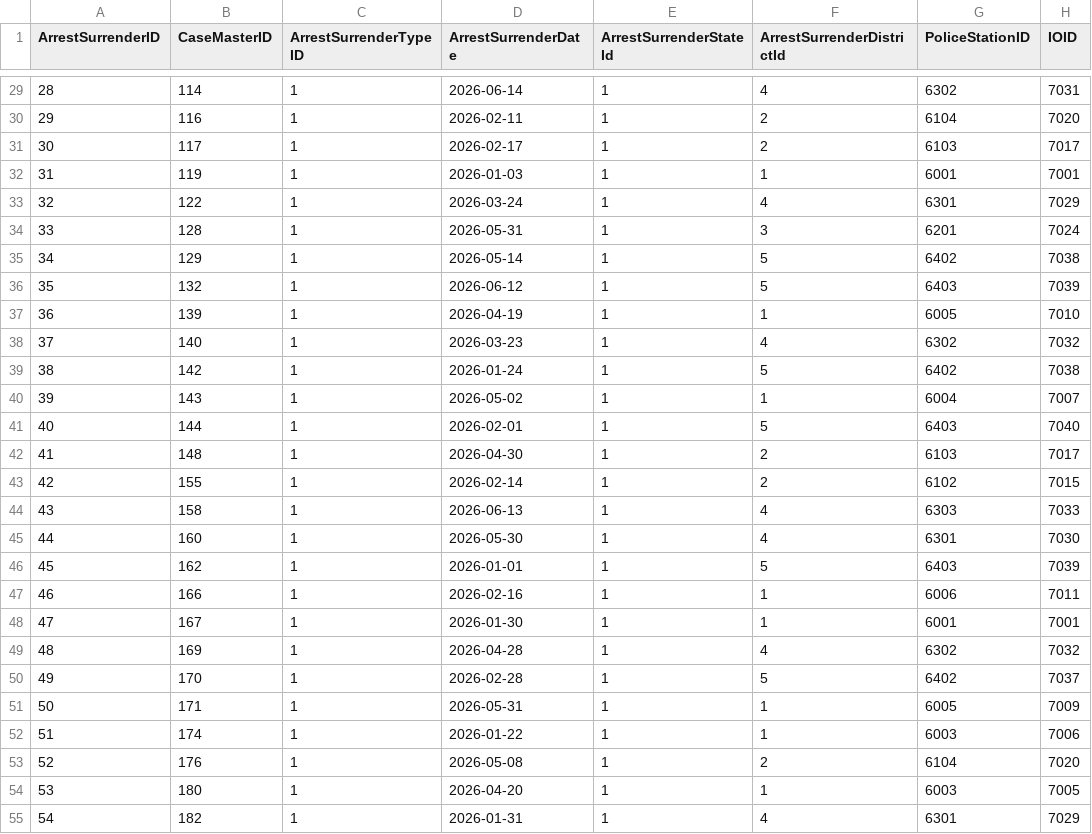
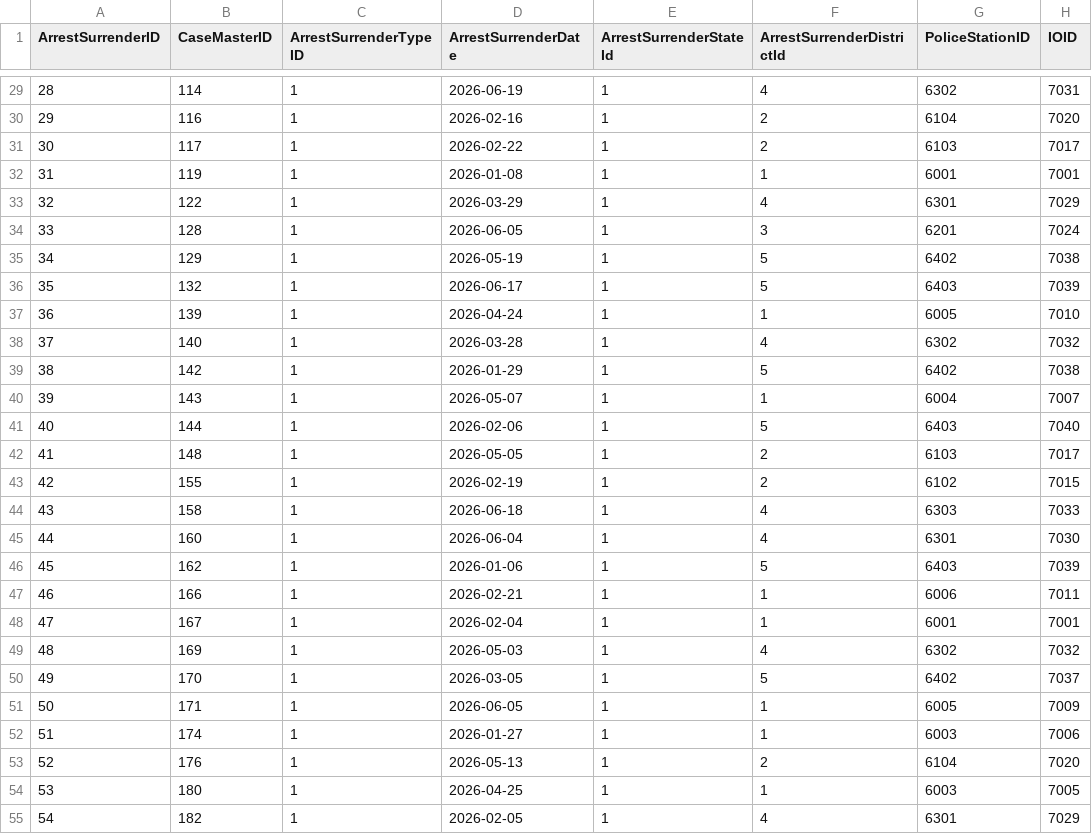
Before and after one commit to SakethSumanBathini/KSP_DATATHON, a CSV file: 01_data_generator/ArrestSurrender.csv, drawn as a sheet; only a part is shown, gaps mark what is left out; the diff covers the shown part only; the diff names each change by its address in the sheet, - before the commit and + after, or states it on an @@ line.

```diff
--- a/01_data_generator/ArrestSurrender.csv
+++ b/01_data_generator/ArrestSurrender.csv
-D29 (ArrestSurrenderDate): 2026-06-14
+D29 (ArrestSurrenderDate): 2026-06-19
-D30 (ArrestSurrenderDate): 2026-02-11
+D30 (ArrestSurrenderDate): 2026-02-16
-D31 (ArrestSurrenderDate): 2026-02-17
+D31 (ArrestSurrenderDate): 2026-02-22
-D32 (ArrestSurrenderDate): 2026-01-03
+D32 (ArrestSurrenderDate): 2026-01-08
-D33 (ArrestSurrenderDate): 2026-03-24
+D33 (ArrestSurrenderDate): 2026-03-29
-D34 (ArrestSurrenderDate): 2026-05-31
+D34 (ArrestSurrenderDate): 2026-06-05
-D35 (ArrestSurrenderDate): 2026-05-14
+D35 (ArrestSurrenderDate): 2026-05-19
-D36 (ArrestSurrenderDate): 2026-06-12
+D36 (ArrestSurrenderDate): 2026-06-17
-D37 (ArrestSurrenderDate): 2026-04-19
+D37 (ArrestSurrenderDate): 2026-04-24
-D38 (ArrestSurrenderDate): 2026-03-23
+D38 (ArrestSurrenderDate): 2026-03-28
-D39 (ArrestSurrenderDate): 2026-01-24
+D39 (ArrestSurrenderDate): 2026-01-29
-D40 (ArrestSurrenderDate): 2026-05-02
+D40 (ArrestSurrenderDate): 2026-05-07
-D41 (ArrestSurrenderDate): 2026-02-01
+D41 (ArrestSurrenderDate): 2026-02-06
-D42 (ArrestSurrenderDate): 2026-04-30
+D42 (ArrestSurrenderDate): 2026-05-05
-D43 (ArrestSurrenderDate): 2026-02-14
+D43 (ArrestSurrenderDate): 2026-02-19
-D44 (ArrestSurrenderDate): 2026-06-13
+D44 (ArrestSurrenderDate): 2026-06-18
-D45 (ArrestSurrenderDate): 2026-05-30
+D45 (ArrestSurrenderDate): 2026-06-04
-D46 (ArrestSurrenderDate): 2026-01-01
+D46 (ArrestSurrenderDate): 2026-01-06
-D47 (ArrestSurrenderDate): 2026-02-16
+D47 (ArrestSurrenderDate): 2026-02-21
-D48 (ArrestSurrenderDate): 2026-01-30
+D48 (ArrestSurrenderDate): 2026-02-04
-D49 (ArrestSurrenderDate): 2026-04-28
+D49 (ArrestSurrenderDate): 2026-05-03
-D50 (ArrestSurrenderDate): 2026-02-28
+D50 (ArrestSurrenderDate): 2026-03-05
-D51 (ArrestSurrenderDate): 2026-05-31
+D51 (ArrestSurrenderDate): 2026-06-05
-D52 (ArrestSurrenderDate): 2026-01-22
+D52 (ArrestSurrenderDate): 2026-01-27
-D53 (ArrestSurrenderDate): 2026-05-08
+D53 (ArrestSurrenderDate): 2026-05-13
-D54 (ArrestSurrenderDate): 2026-04-20
+D54 (ArrestSurrenderDate): 2026-04-25
-D55 (ArrestSurrenderDate): 2026-01-31
+D55 (ArrestSurrenderDate): 2026-02-05
```
Also changed, not shown: 147 edited cells elsewhere in this file, 01_data_generator/CaseMaster.csv, 01_data_generator/Employee.csv, 12 other files.
